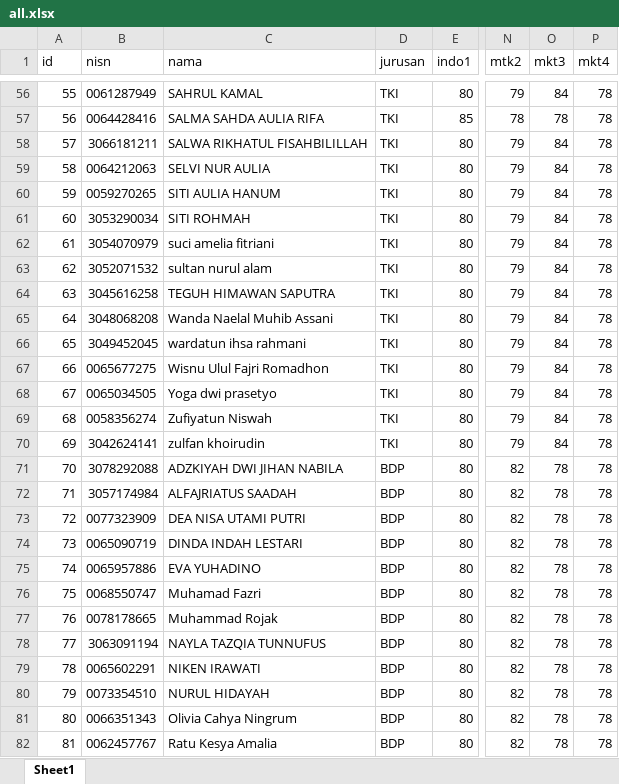
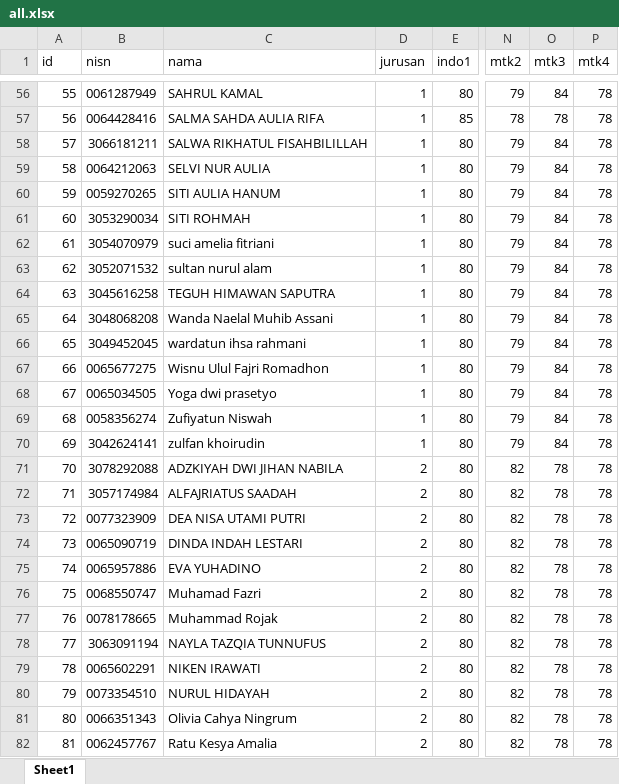
Before and after one commit to ArtEnginer/backprosiswa, an Excel workbook: dataset/all.xlsx, sheet Sheet1, drawn as a sheet; only a part is shown, gaps mark what is left out; values as stored, in another font and other column widths than the file's, no borders; the diff covers the shown part only; the diff names each change by its address in the sheet, - before the commit and + after, or states it on an @@ line.

```diff
--- a/dataset/all.xlsx (sheet Sheet1)
+++ b/dataset/all.xlsx (sheet Sheet1)
-O1: mkt3
+O1: mtk3
-P1: mkt4
+P1: mtk4
-D56:D70 (jurusan): TKI
+D56:D70 (jurusan): 1
-D71:D82 (jurusan): BDP
+D71:D82 (jurusan): 2
```
Also changed, not shown: 61 edited cells elsewhere in this sheet, 25 other files.
